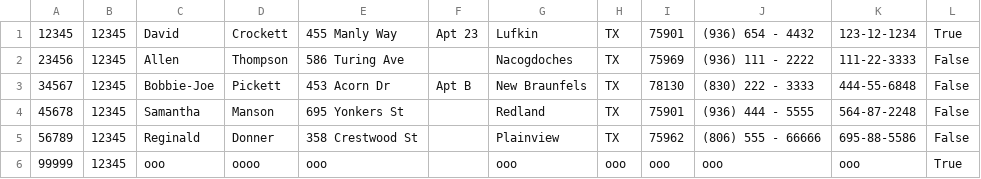
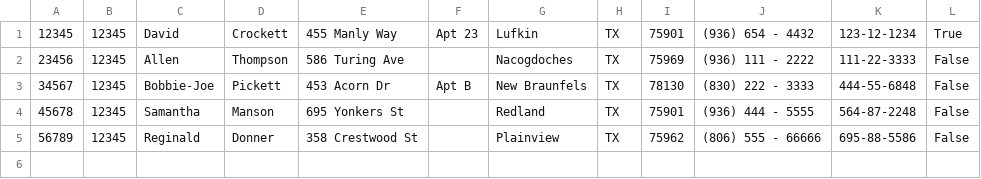
Before and after one commit to JamesFranc/payrollsystem, a CSV file: j jacks payroll system/bin/Debug/Employees.csv, drawn as a sheet; the diff names each change by its address in the sheet, - before the commit and + after, or states it on an @@ line.

```diff
--- a/j jacks payroll system/bin/Debug/Employees.csv
+++ b/j jacks payroll system/bin/Debug/Employees.csv
-row 6: 99999 | 12345 | ooo | oooo | ooo |  | ooo | ooo | ooo | ooo | ooo | True
```
Also changed, not shown: j jacks payroll system/bin/Debug/Hours.csv, 8 other files.
